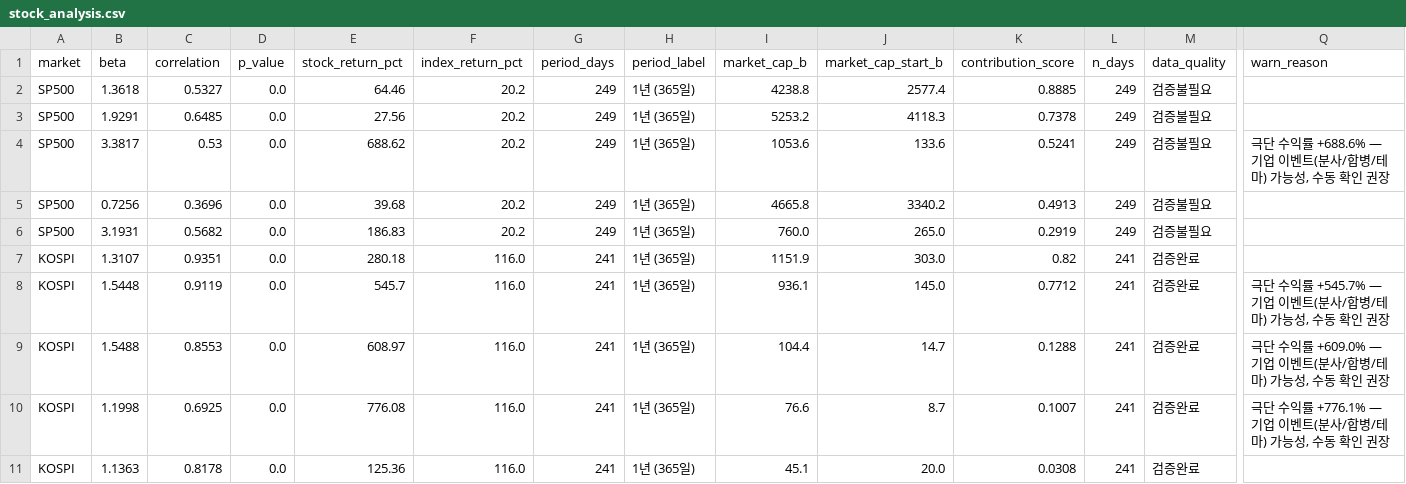
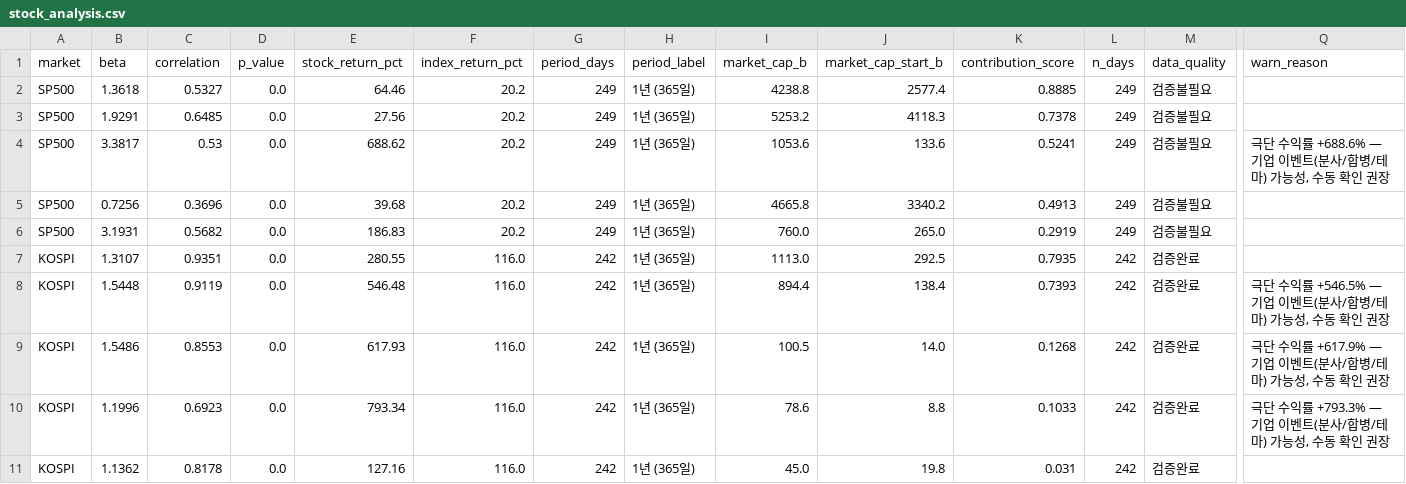
Before and after one commit to HwangatWork/AI-Analyzer, a CSV file: output/stock_analysis.csv, drawn as a sheet; only a part is shown, gaps mark what is left out; the diff names each change by its address in the sheet, - before the commit and + after, or states it on an @@ line.

```diff
--- a/output/stock_analysis.csv
+++ b/output/stock_analysis.csv
-E7 (stock_return_pct): 280.18
+E7 (stock_return_pct): 280.55
-G7:G11 (period_days): 241
+G7:G11 (period_days): 242
-I7 (market_cap_b): 1151.9
+I7 (market_cap_b): 1113.0
-J7 (market_cap_start_b): 303.0
+J7 (market_cap_start_b): 292.5
-K7 (contribution_score): 0.82
+K7 (contribution_score): 0.7935
-L7:L11 (n_days): 241
+L7:L11 (n_days): 242
-E8 (stock_return_pct): 545.7
+E8 (stock_return_pct): 546.48
-I8 (market_cap_b): 936.1
+I8 (market_cap_b): 894.4
-J8 (market_cap_start_b): 145.0
+J8 (market_cap_start_b): 138.4
-K8 (contribution_score): 0.7712
+K8 (contribution_score): 0.7393
-Q8 (warn_reason): …수익률 +545.7% — 기업…
+Q8 (warn_reason): …수익률 +546.5% — 기업…
-B9 (beta): 1.5488
+B9 (beta): 1.5486
-E9 (stock_return_pct): 608.97
+E9 (stock_return_pct): 617.93
-I9 (market_cap_b): 104.4
+I9 (market_cap_b): 100.5
-J9 (market_cap_start_b): 14.7
+J9 (market_cap_start_b): 14.0
-K9 (contribution_score): 0.1288
+K9 (contribution_score): 0.1268
-Q9 (warn_reason): …수익률 +609.0% — 기업…
+Q9 (warn_reason): …수익률 +617.9% — 기업…
-B10 (beta): 1.1998
+B10 (beta): 1.1996
-C10 (correlation): 0.6925
+C10 (correlation): 0.6923
-E10 (stock_return_pct): 776.08
+E10 (stock_return_pct): 793.34
-I10 (market_cap_b): 76.6
+I10 (market_cap_b): 78.6
-J10 (market_cap_start_b): 8.7
+J10 (market_cap_start_b): 8.8
-K10 (contribution_score): 0.1007
+K10 (contribution_score): 0.1033
-Q10 (warn_reason): …수익률 +776.1% — 기업…
+Q10 (warn_reason): …수익률 +793.3% — 기업…
-B11 (beta): 1.1363
+B11 (beta): 1.1362
-E11 (stock_return_pct): 125.36
+E11 (stock_return_pct): 127.16
-I11 (market_cap_b): 45.1
+I11 (market_cap_b): 45.0
-J11 (market_cap_start_b): 20.0
+J11 (market_cap_start_b): 19.8
-K11 (contribution_score): 0.0308
+K11 (contribution_score): 0.031
```
Also changed, not shown: output/market_signals.csv, 7 other files.
